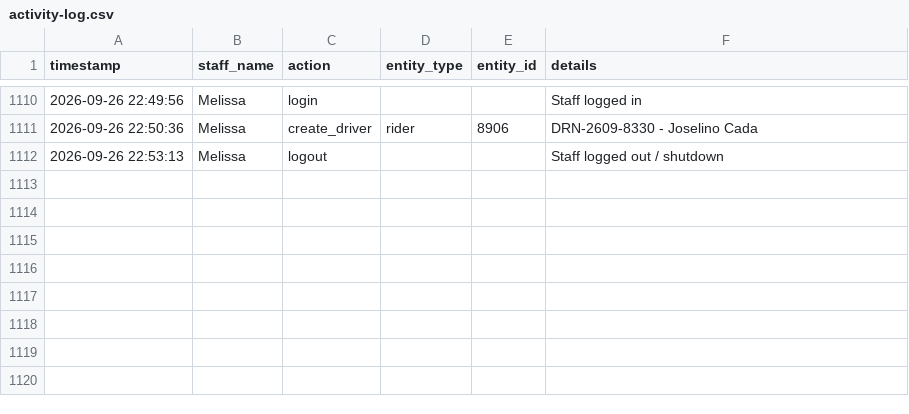
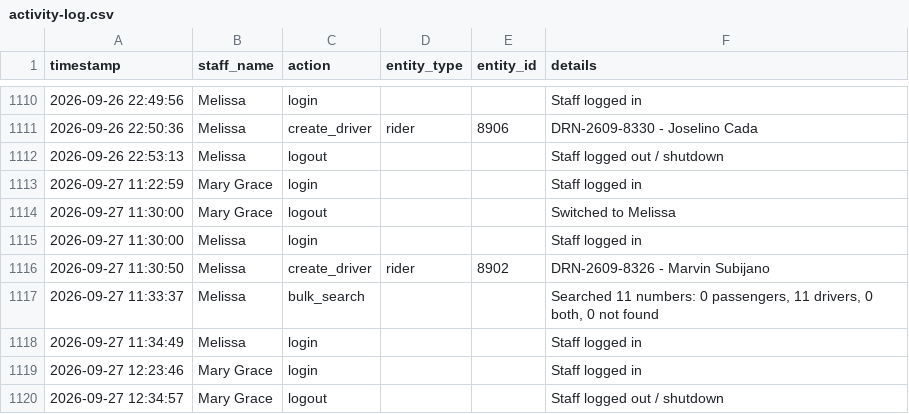
Before and after one commit to jangdannug/PinoyRidePh, a CSV file: logs/activity-log.csv, drawn as a sheet; only a part is shown, gaps mark what is left out; the diff names each change by its address in the sheet, - before the commit and + after, or states it on an @@ line.

Commit message:
Activity log - 2026-09-27 12:34 - Mary Grace

```diff
--- a/logs/activity-log.csv
+++ b/logs/activity-log.csv
+row 1113: 2026-09-27 11:22:59 | Mary Grace | login |  |  | Staff logged in
+row 1114: 2026-09-27 11:30:00 | Mary Grace | logout |  |  | Switched to Melissa
+row 1115: 2026-09-27 11:30:00 | Melissa | login |  |  | Staff logged in
+row 1116: 2026-09-27 11:30:50 | Melissa | create_driver | rider | 8902 | DRN-2609-8326 - Marvin Subijano
+row 1117: 2026-09-27 11:33:37 | Melissa | bulk_search |  |  | Searched 11 numbers: 0 passengers, 11 drivers, 0 both, 0 not found
+row 1118: 2026-09-27 11:34:49 | Melissa | login |  |  | Staff logged in
+row 1119: 2026-09-27 12:23:46 | Mary Grace | login |  |  | Staff logged in
+row 1120: 2026-09-27 12:34:57 | Mary Grace | logout |  |  | Staff logged out / shutdown
```
Also changed, not shown: 1 other file.
